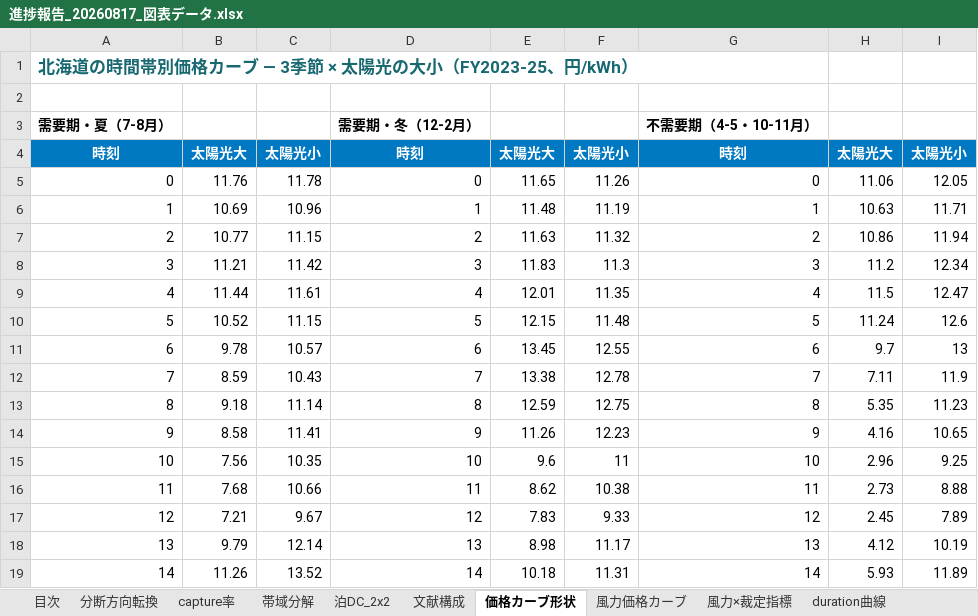
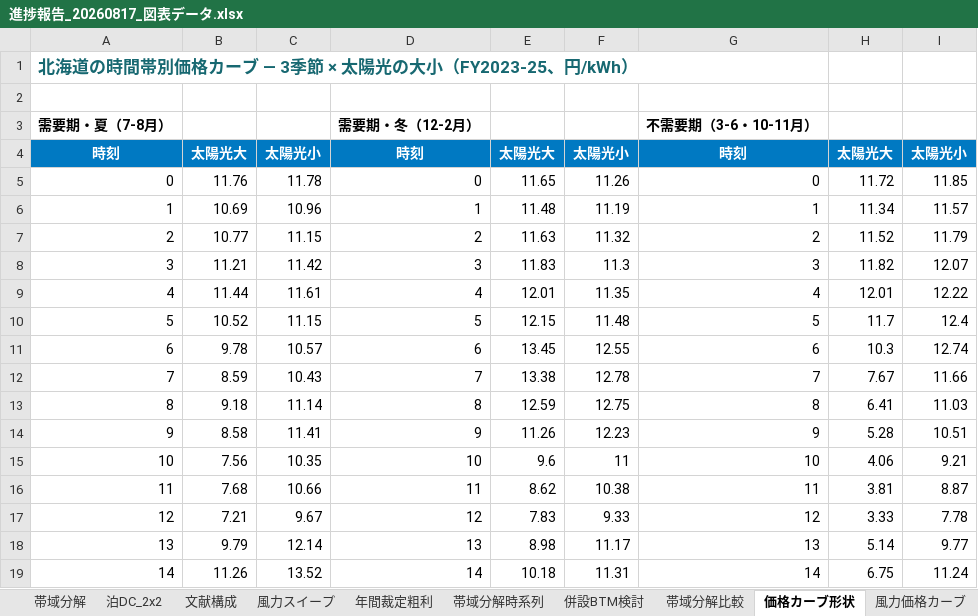
Before and after one commit to dikbb69/work, an Excel workbook: thesis/slides/進捗報告_20260817_図表データ.xlsx, sheet 価格カーブ形状, drawn as a sheet; only a part is shown; values as stored, in another font and other column widths than the file's, no borders; charts and pictures not drawn; the diff covers the shown part only; the diff names each change by its address in the sheet, - before the commit and + after, or states it on an @@ line.

```diff
--- a/thesis/slides/進捗報告_20260817_図表データ.xlsx (sheet 価格カーブ形状)
+++ b/thesis/slides/進捗報告_20260817_図表データ.xlsx (sheet 価格カーブ形状)
-G3: 不需要期（4-5・10-11月）
+G3: 不需要期（3-6・10-11月）
-H5: 11.06
+H5: 11.72
-I5: 12.05
+I5: 11.85
-H6: 10.63
+H6: 11.34
-I6: 11.71
+I6: 11.57
-H7: 10.86
+H7: 11.52
-I7: 11.94
+I7: 11.79
-H8: 11.2
+H8: 11.82
-I8: 12.34
+I8: 12.07
-H9: 11.5
+H9: 12.01
-I9: 12.47
+I9: 12.22
-H10: 11.24
+H10: 11.7
-I10: 12.6
+I10: 12.4
-H11: 9.7
+H11: 10.3
-I11: 13
+I11: 12.74
-H12: 7.11
+H12: 7.67
-I12: 11.9
+I12: 11.66
-H13: 5.35
+H13: 6.41
-I13: 11.23
+I13: 11.03
-H14: 4.16
+H14: 5.28
-I14: 10.65
+I14: 10.51
-H15: 2.96
+H15: 4.06
-I15: 9.25
+I15: 9.21
-H16: 2.73
+H16: 3.81
-I16: 8.88
+I16: 8.87
-H17: 2.45
+H17: 3.33
-I17: 7.89
+I17: 7.78
-H18: 4.12
+H18: 5.14
-I18: 10.19
+I18: 9.77
-H19: 5.93
+H19: 6.75
-I19: 11.89
+I19: 11.24
```
Also changed, not shown: 19 edited cells elsewhere in this sheet, sheet 風力価格カーブ, sheet 量と価格の関係, sheet 風力×裁定指標, sheet 目次, other sheet tabs, charts or pictures, 14 other files.
